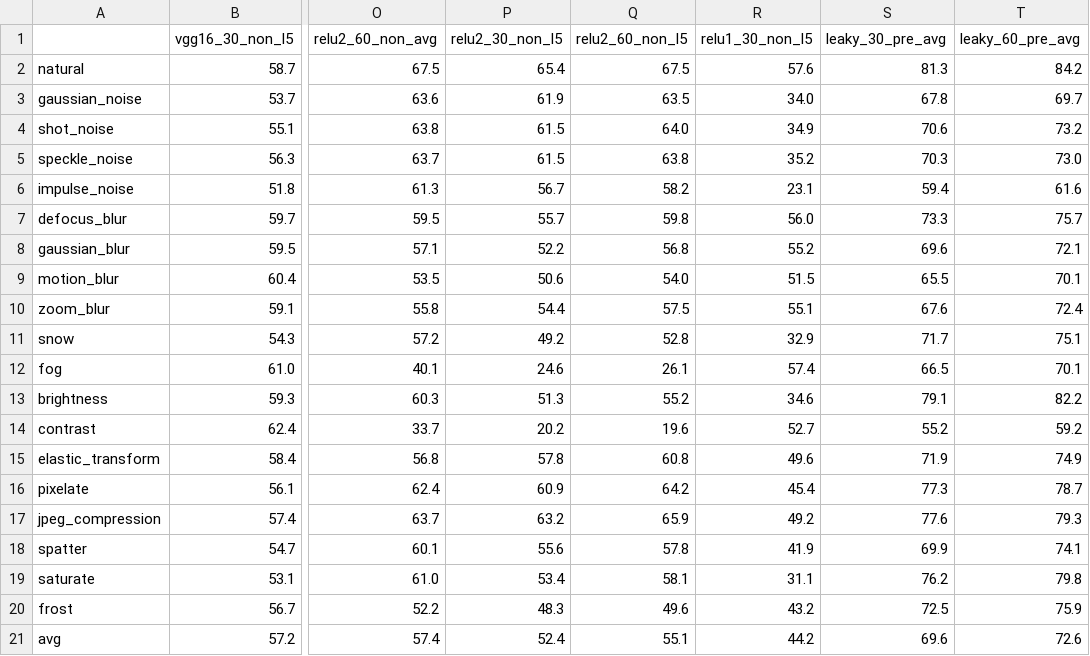
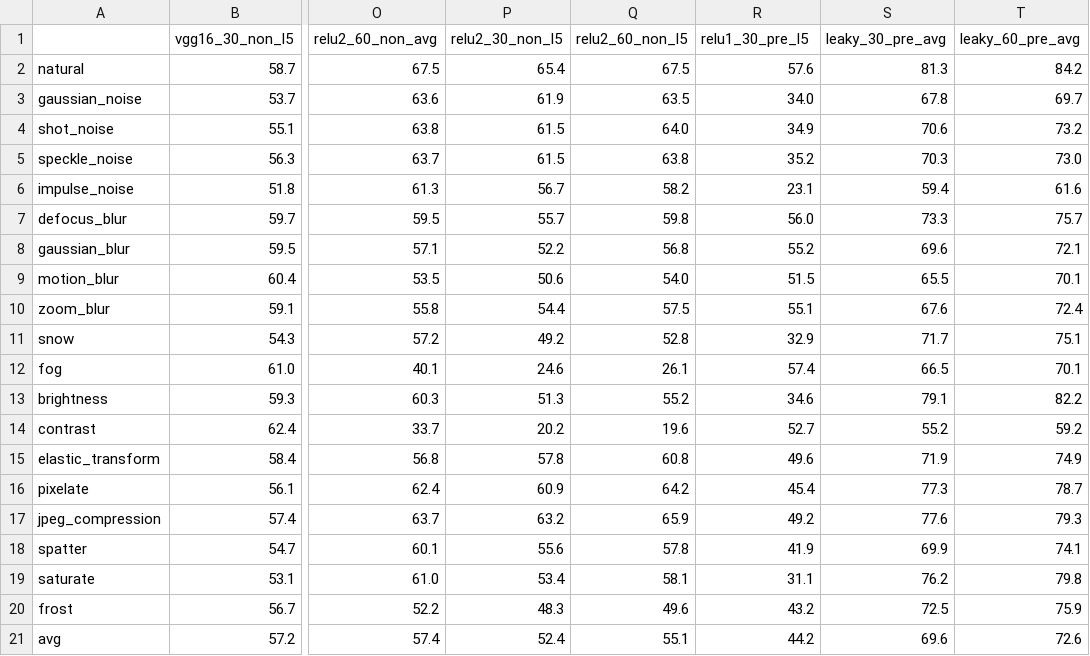
Before and after one commit to SUcy6/COMP3340_GP, a CSV file: Cifar10c_result/accuracies.csv, drawn as a sheet; only a part is shown, gaps mark what is left out; the diff names each change by its address in the sheet, - before the commit and + after, or states it on an @@ line.

Commit message:
Update accuracies.csv

```diff
--- a/Cifar10c_result/accuracies.csv
+++ b/Cifar10c_result/accuracies.csv
-R1: relu1_30_non_l5
+R1: relu1_30_pre_l5
```
